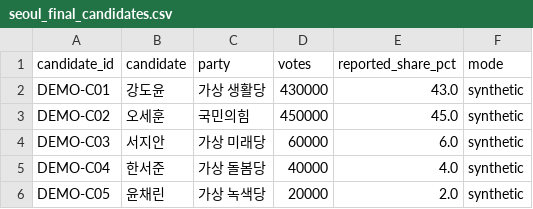
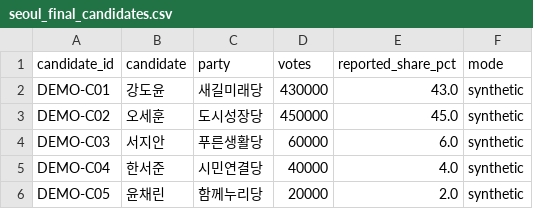
Before and after one commit to BTS-Trio/2026-Mayor-of-Seoul, a CSV file: demo/data/seoul_final_candidates.csv, drawn as a sheet.

```diff
--- a/demo/data/seoul_final_candidates.csv
+++ b/demo/data/seoul_final_candidates.csv
@@ -1,6 +1,6 @@
 candidate_id,candidate,party,votes,reported_share_pct,mode
-DEMO-C01,강도윤,가상 생활당,430000,43.0,synthetic
-DEMO-C02,오세훈,국민의힘,450000,45.0,synthetic
-DEMO-C03,서지안,가상 미래당,60000,6.0,synthetic
-DEMO-C04,한서준,가상 돌봄당,40000,4.0,synthetic
-DEMO-C05,윤채린,가상 녹색당,20000,2.0,synthetic
+DEMO-C01,강도윤,새길미래당,430000,43.0,synthetic
+DEMO-C02,오세훈,도시성장당,450000,45.0,synthetic
+DEMO-C03,서지안,푸른생활당,60000,6.0,synthetic
+DEMO-C04,한서준,시민연결당,40000,4.0,synthetic
+DEMO-C05,윤채린,함께누리당,20000,2.0,synthetic
```
Also changed, not shown: demo/data/demo_candidates.csv, demo/data/tables/CANDIDATE.csv, 18 other files.
